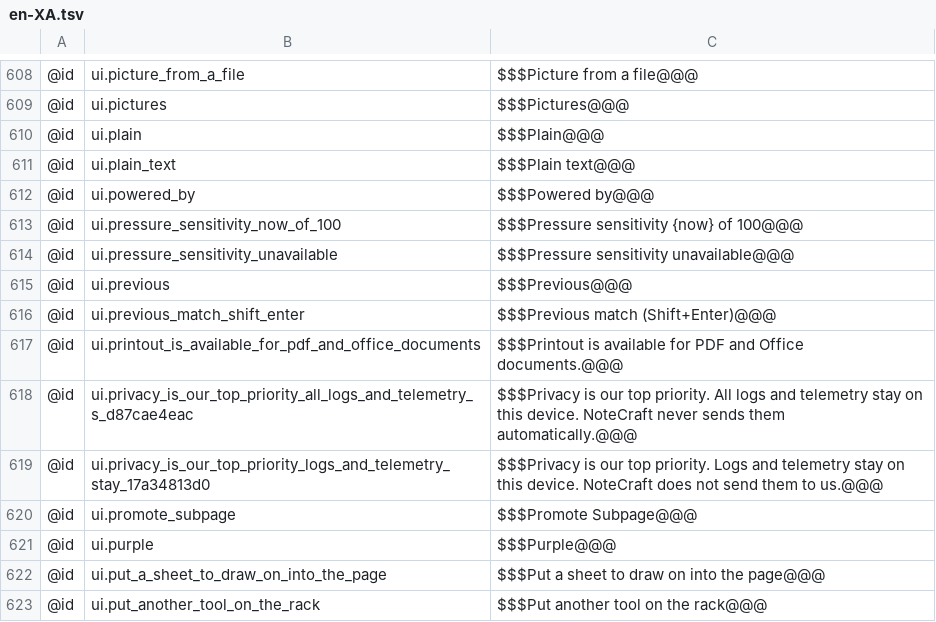
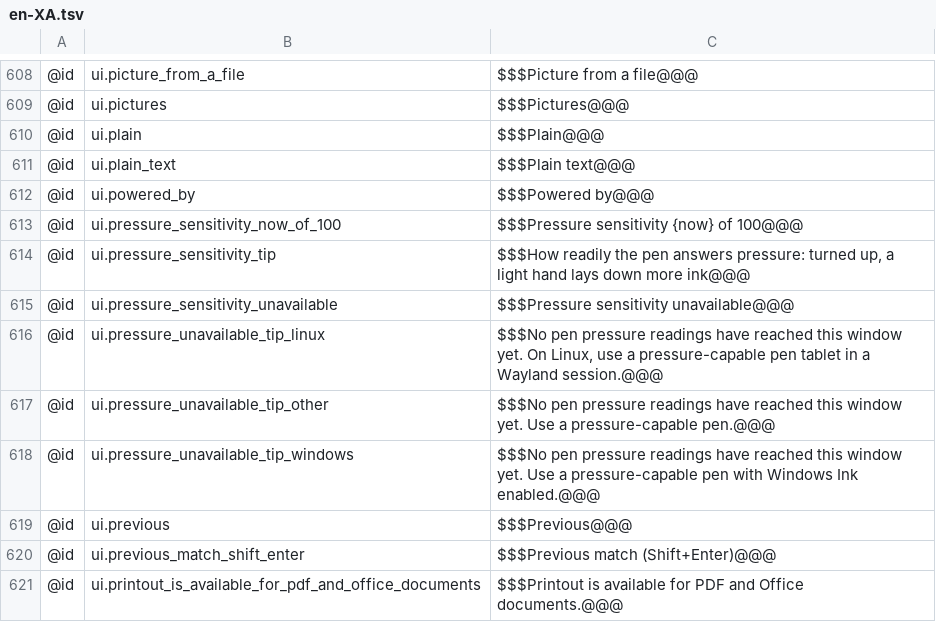
Before and after one commit to AlienTechSoftware/notecraft, a TSV file: i18n/en-XA.tsv, drawn as a sheet; only a part is shown, gaps mark what is left out; the shorter side is filled out with more unchanged rows.

```diff
--- a/i18n/en-XA.tsv
+++ b/i18n/en-XA.tsv
@@ -613,3 +613,7 @@
 @id	ui.pressure_sensitivity_now_of_100	$$$Pressure sensitivity {now} of 100@@@
+@id	ui.pressure_sensitivity_tip	$$$How readily the pen answers pressure: turned up, a light hand lays down more ink@@@
 @id	ui.pressure_sensitivity_unavailable	$$$Pressure sensitivity unavailable@@@
+@id	ui.pressure_unavailable_tip_linux	$$$No pen pressure readings have reached this window yet. On Linux, use a pressure-capable pen tablet in a Wayland session.@@@
+@id	ui.pressure_unavailable_tip_other	$$$No pen pressure readings have reached this window yet. Use a pressure-capable pen.@@@
+@id	ui.pressure_unavailable_tip_windows	$$$No pen pressure readings have reached this window yet. Use a pressure-capable pen with Windows Ink enabled.@@@
 @id	ui.previous	$$$Previous@@@
```
Also changed, not shown: i18n/ar-XB.tsv, i18n/en.tsv, 2 other files.
